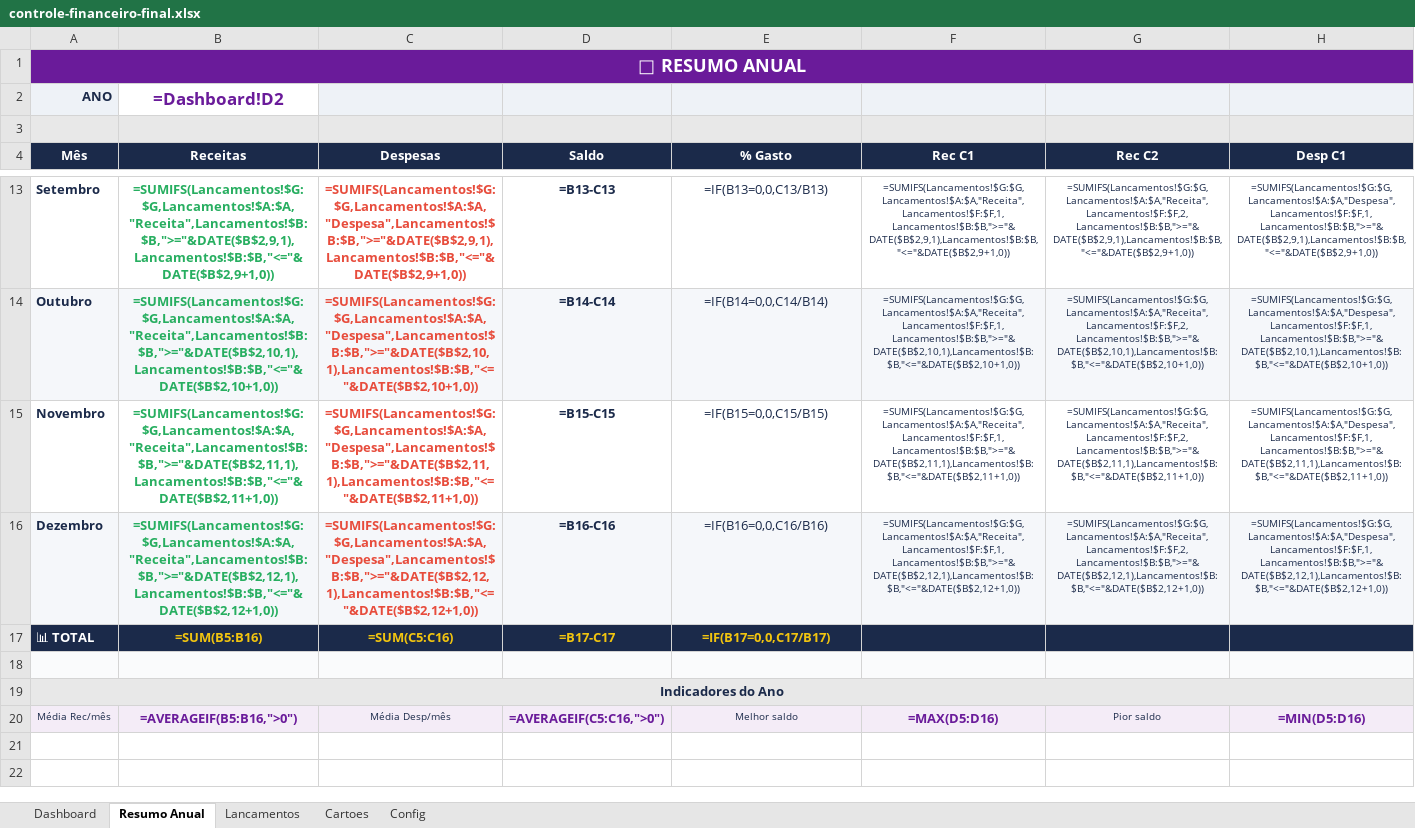
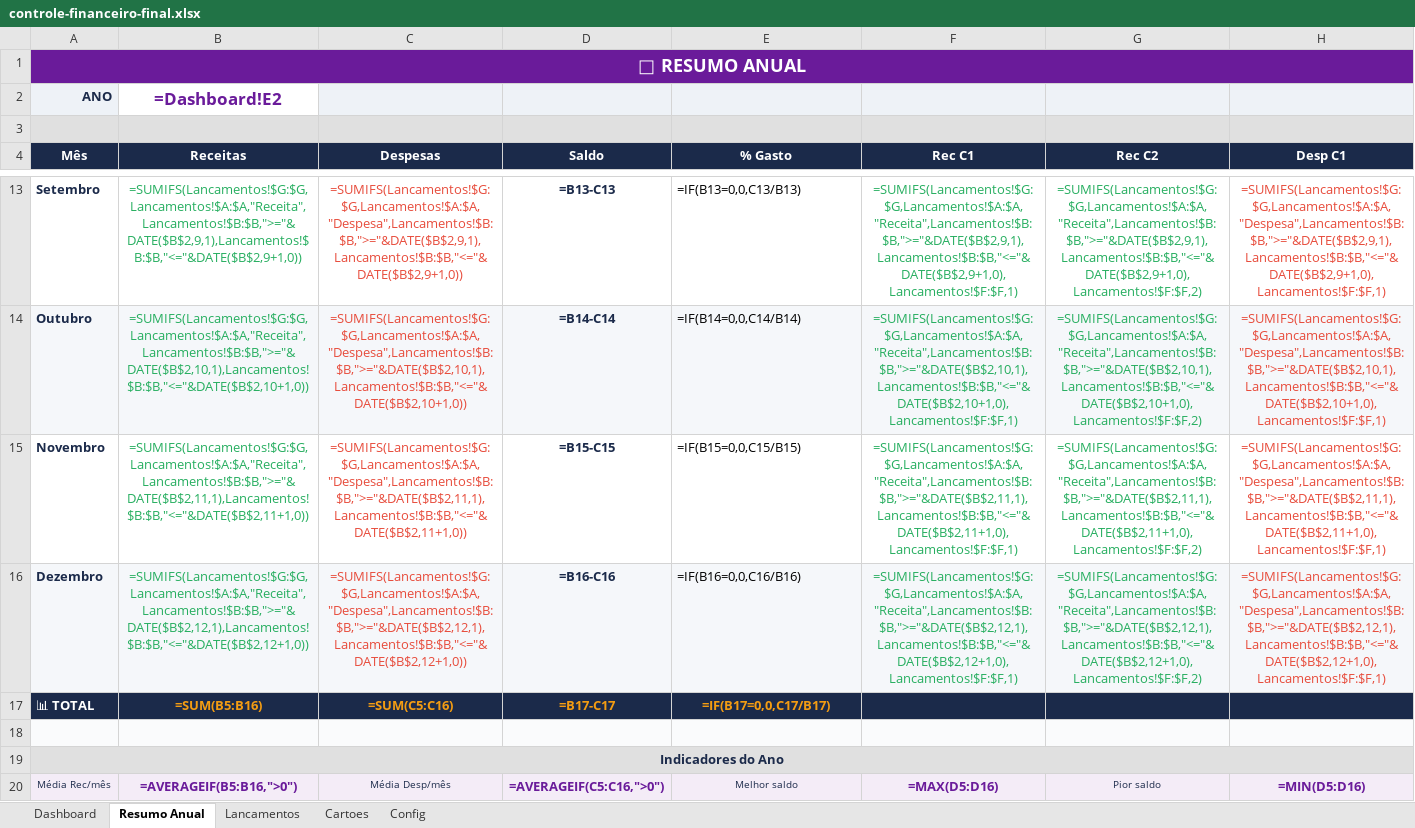
Before and after one commit to Willian7777/repository-test, an Excel workbook: controle-financeiro-final.xlsx, sheet Resumo Anual, drawn as a sheet; only a part is shown, gaps mark what is left out; values as stored, in another font and other column widths than the file's, no borders; formulas without a stored value are shown as written; the diff covers the shown part only; the diff names each change by its address in the sheet, - before the commit and + after, or states it on an @@ line.

Commit message:
feat: seletor de modo C1/C2/C1+C2 no dashboard, todas as formulas respondem ao modo

```diff
--- a/controle-financeiro-final.xlsx (sheet Resumo Anual)
+++ b/controle-financeiro-final.xlsx (sheet Resumo Anual)
-B2 (Receitas): =Dashboard!D2
+B2 (Receitas): =Dashboard!E2
-B13:C16 bold: on
+B13:C16 bold: off
@@ E13:E16 text colour: #1B2A4A → black, alignment: center → left @@
-F13:G16 text colour: #1B2A4A
+F13:G16 text colour: #27AE60
@@ F13:H16 text size: larger @@
-F13 (Rec C1): =SUMIFS(Lancamentos!$G:$G,Lancamentos!$A:$A,"Receita",Lancamentos!$F:$F,1,Lancamentos!$B:$B,">="&DATE($B$2,9,1),Lancamentos!$B:$B,"<="&DATE($B$2,9+1,0))
+F13 (Rec C1): =SUMIFS(Lancamentos!$G:$G,Lancamentos!$A:$A,"Receita",Lancamentos!$B:$B,">="&DATE($B$2,9,1),Lancamentos!$B:$B,"<="&DATE($B$2,9+1,0),Lancamentos!$F:$F,1)
-G13 (Rec C2): =SUMIFS(Lancamentos!$G:$G,Lancamentos!$A:$A,"Receita",Lancamentos!$F:$F,2,Lancamentos!$B:$B,">="&DATE($B$2,9,1),Lancamentos!$B:$B,"<="&DATE($B$2,9+1,0))
+G13 (Rec C2): =SUMIFS(Lancamentos!$G:$G,Lancamentos!$A:$A,"Receita",Lancamentos!$B:$B,">="&DATE($B$2,9,1),Lancamentos!$B:$B,"<="&DATE($B$2,9+1,0),Lancamentos!$F:$F,2)
-H13:H16 text colour: #1B2A4A
+H13:H16 text colour: #E74C3C
-H13 (Desp C1): =SUMIFS(Lancamentos!$G:$G,Lancamentos!$A:$A,"Despesa",Lancamentos!$F:$F,1,Lancamentos!$B:$B,">="&DATE($B$2,9,1),Lancamentos!$B:$B,"<="&DATE($B$2,9+1,0))
+H13 (Desp C1): =SUMIFS(Lancamentos!$G:$G,Lancamentos!$A:$A,"Despesa",Lancamentos!$B:$B,">="&DATE($B$2,9,1),Lancamentos!$B:$B,"<="&DATE($B$2,9+1,0),Lancamentos!$F:$F,1)
-F14 (Rec C1): =SUMIFS(Lancamentos!$G:$G,Lancamentos!$A:$A,"Receita",Lancamentos!$F:$F,1,Lancamentos!$B:$B,">="&DATE($B$2,10,1),Lancamentos!$B:$B,"<="&DATE($B$2,10+1,0))
+F14 (Rec C1): =SUMIFS(Lancamentos!$G:$G,Lancamentos!$A:$A,"Receita",Lancamentos!$B:$B,">="&DATE($B$2,10,1),Lancamentos!$B:$B,"<="&DATE($B$2,10+1,0),Lancamentos!$F:$F,1)
-G14 (Rec C2): =SUMIFS(Lancamentos!$G:$G,Lancamentos!$A:$A,"Receita",Lancamentos!$F:$F,2,Lancamentos!$B:$B,">="&DATE($B$2,10,1),Lancamentos!$B:$B,"<="&DATE($B$2,10+1,0))
+G14 (Rec C2): =SUMIFS(Lancamentos!$G:$G,Lancamentos!$A:$A,"Receita",Lancamentos!$B:$B,">="&DATE($B$2,10,1),Lancamentos!$B:$B,"<="&DATE($B$2,10+1,0),Lancamentos!$F:$F,2)
-H14 (Desp C1): =SUMIFS(Lancamentos!$G:$G,Lancamentos!$A:$A,"Despesa",Lancamentos!$F:$F,1,Lancamentos!$B:$B,">="&DATE($B$2,10,1),Lancamentos!$B:$B,"<="&DATE($B$2,10+1,0))
+H14 (Desp C1): =SUMIFS(Lancamentos!$G:$G,Lancamentos!$A:$A,"Despesa",Lancamentos!$B:$B,">="&DATE($B$2,10,1),Lancamentos!$B:$B,"<="&DATE($B$2,10+1,0),Lancamentos!$F:$F,1)
-F15 (Rec C1): =SUMIFS(Lancamentos!$G:$G,Lancamentos!$A:$A,"Receita",Lancamentos!$F:$F,1,Lancamentos!$B:$B,">="&DATE($B$2,11,1),Lancamentos!$B:$B,"<="&DATE($B$2,11+1,0))
+F15 (Rec C1): =SUMIFS(Lancamentos!$G:$G,Lancamentos!$A:$A,"Receita",Lancamentos!$B:$B,">="&DATE($B$2,11,1),Lancamentos!$B:$B,"<="&DATE($B$2,11+1,0),Lancamentos!$F:$F,1)
-G15 (Rec C2): =SUMIFS(Lancamentos!$G:$G,Lancamentos!$A:$A,"Receita",Lancamentos!$F:$F,2,Lancamentos!$B:$B,">="&DATE($B$2,11,1),Lancamentos!$B:$B,"<="&DATE($B$2,11+1,0))
+G15 (Rec C2): =SUMIFS(Lancamentos!$G:$G,Lancamentos!$A:$A,"Receita",Lancamentos!$B:$B,">="&DATE($B$2,11,1),Lancamentos!$B:$B,"<="&DATE($B$2,11+1,0),Lancamentos!$F:$F,2)
-H15 (Desp C1): =SUMIFS(Lancamentos!$G:$G,Lancamentos!$A:$A,"Despesa",Lancamentos!$F:$F,1,Lancamentos!$B:$B,">="&DATE($B$2,11,1),Lancamentos!$B:$B,"<="&DATE($B$2,11+1,0))
+H15 (Desp C1): =SUMIFS(Lancamentos!$G:$G,Lancamentos!$A:$A,"Despesa",Lancamentos!$B:$B,">="&DATE($B$2,11,1),Lancamentos!$B:$B,"<="&DATE($B$2,11+1,0),Lancamentos!$F:$F,1)
-F16 (Rec C1): =SUMIFS(Lancamentos!$G:$G,Lancamentos!$A:$A,"Receita",Lancamentos!$F:$F,1,Lancamentos!$B:$B,">="&DATE($B$2,12,1),Lancamentos!$B:$B,"<="&DATE($B$2,12+1,0))
+F16 (Rec C1): =SUMIFS(Lancamentos!$G:$G,Lancamentos!$A:$A,"Receita",Lancamentos!$B:$B,">="&DATE($B$2,12,1),Lancamentos!$B:$B,"<="&DATE($B$2,12+1,0),Lancamentos!$F:$F,1)
-G16 (Rec C2): =SUMIFS(Lancamentos!$G:$G,Lancamentos!$A:$A,"Receita",Lancamentos!$F:$F,2,Lancamentos!$B:$B,">="&DATE($B$2,12,1),Lancamentos!$B:$B,"<="&DATE($B$2,12+1,0))
+G16 (Rec C2): =SUMIFS(Lancamentos!$G:$G,Lancamentos!$A:$A,"Receita",Lancamentos!$B:$B,">="&DATE($B$2,12,1),Lancamentos!$B:$B,"<="&DATE($B$2,12+1,0),Lancamentos!$F:$F,2)
-H16 (Desp C1): =SUMIFS(Lancamentos!$G:$G,Lancamentos!$A:$A,"Despesa",Lancamentos!$F:$F,1,Lancamentos!$B:$B,">="&DATE($B$2,12,1),Lancamentos!$B:$B,"<="&DATE($B$2,12+1,0))
+H16 (Desp C1): =SUMIFS(Lancamentos!$G:$G,Lancamentos!$A:$A,"Despesa",Lancamentos!$B:$B,">="&DATE($B$2,12,1),Lancamentos!$B:$B,"<="&DATE($B$2,12+1,0),Lancamentos!$F:$F,1)
-B17:E17 text colour: #F1C40F
+B17:E17 text colour: #F39C12
```
Also changed, not shown: 24 edited cells and cell formats elsewhere in this sheet, sheet Dashboard, sheet Config, hidden cells, 1 other file.
